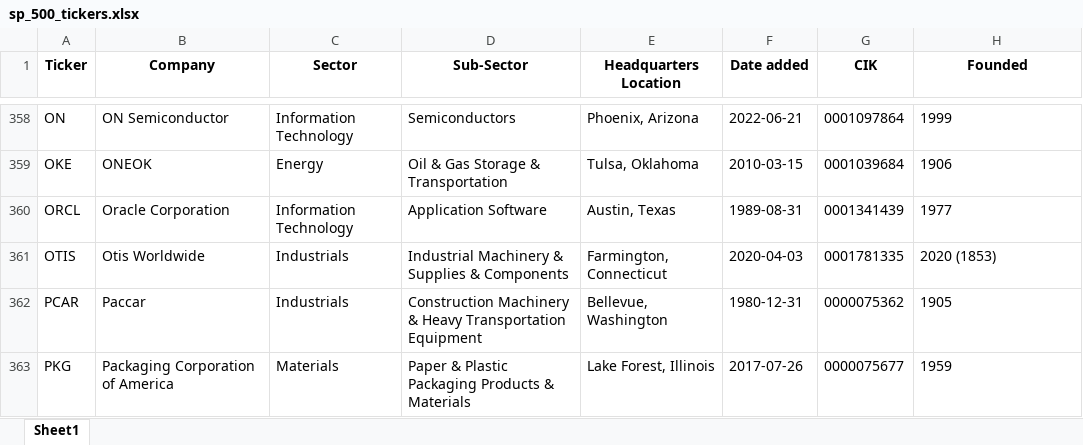
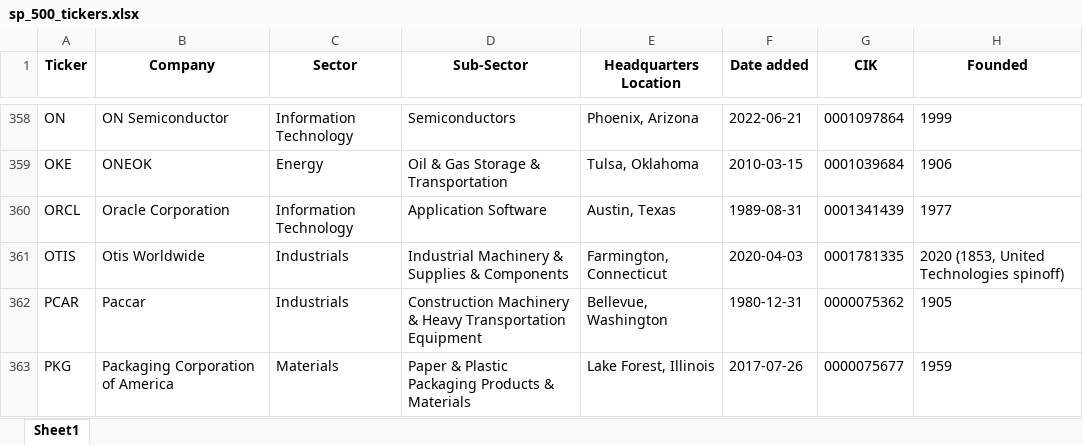
Before and after one commit to maxruffo/XLSX_Data_Stock_Crypto_Data, an Excel workbook: data/stocks/~index_ticker_list/usa/sp_500_tickers.xlsx, sheet Sheet1, drawn as a sheet; only a part is shown, gaps mark what is left out; values as stored, in another font and other column widths than the file's, no borders; the diff covers the shown part only; the diff names each change by its address in the sheet, - before the commit and + after, or states it on an @@ line.

```diff
--- a/data/stocks/~index_ticker_list/usa/sp_500_tickers.xlsx (sheet Sheet1)
+++ b/data/stocks/~index_ticker_list/usa/sp_500_tickers.xlsx (sheet Sheet1)
-H361 (Founded): 2020 (1853)
+H361 (Founded): 2020 (1853, United Technologies spinoff)
```
Also changed, not shown: 13 edited cells elsewhere in this sheet, data/stocks/~index_ticker_list/europe/cac_40_tickers.xlsx, data/stocks/~index_ticker_list/europe/dax_tickers.xlsx, 4 other files.
